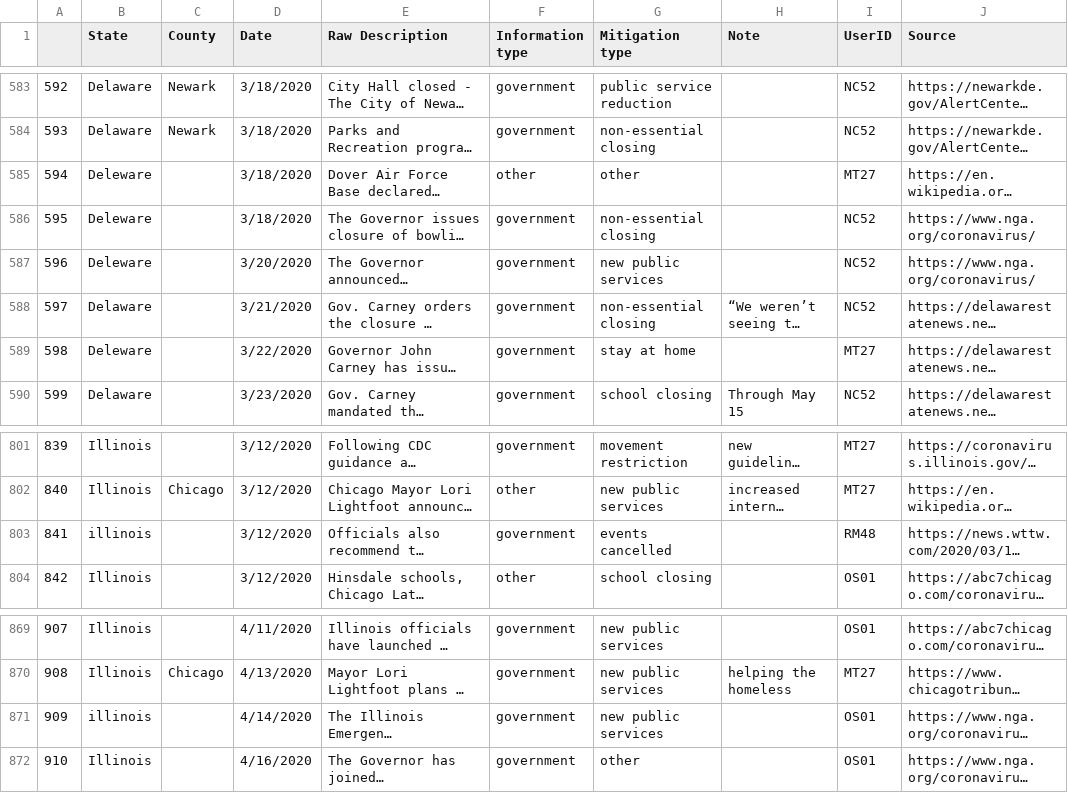
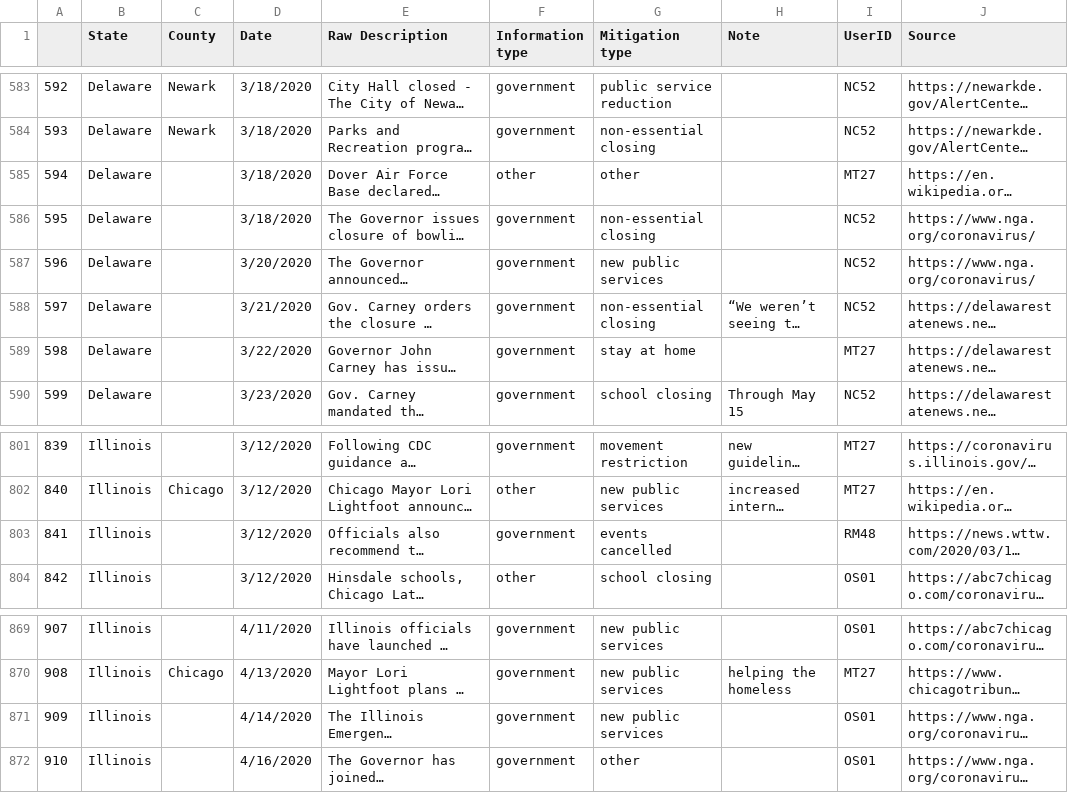
Before and after one commit to Christopher-Scott/Covid-19_Project, a CSV file: mitigation_cleaned.csv, drawn as a sheet; only a part is shown, gaps mark what is left out; long unchanged cells end in …; the diff covers the shown part only; the diff names each change by its address in the sheet, - before the commit and + after, or states it on an @@ line.

Commit message:
Fixed bug in google_analysis  - There was a logic error in the calculation of the minimum    mobility values for each state where I was selecting the    min value within a date range from the whole state dataset    instead of just the rows from an individual state.  - Fixing this bug also uncovered some problems related to using the    state names from the mitigation_cleaned dataset.  Thus I cleaned    a few erroneous state names using the data cleaning notebook.    I also switched to selecting each state from the the names in the    google data.

```diff
--- a/mitigation_cleaned.csv
+++ b/mitigation_cleaned.csv
-B585:B587 (State): Deleware
+B585:B587 (State): Delaware
-B589 (State): Deleware
+B589 (State): Delaware
-B803 (State): illinois
+B803 (State): Illinois
-B871 (State): illinois
+B871 (State): Illinois
```
Also changed, not shown: 18 edited cells elsewhere in this file, 2 other files.
